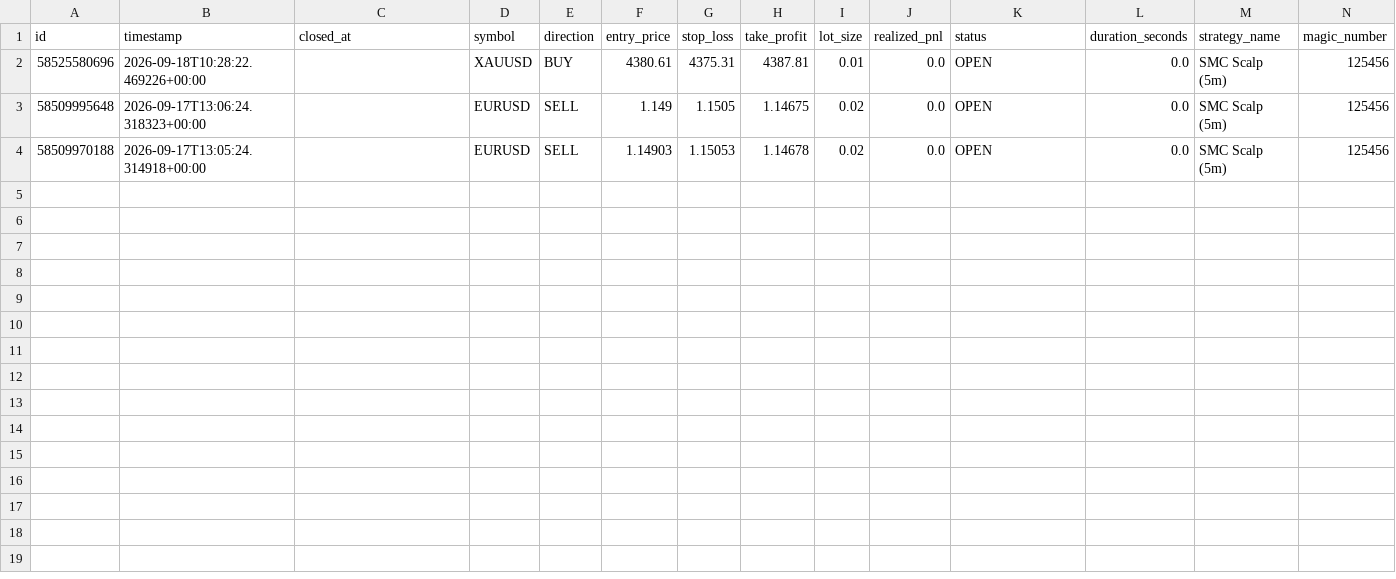
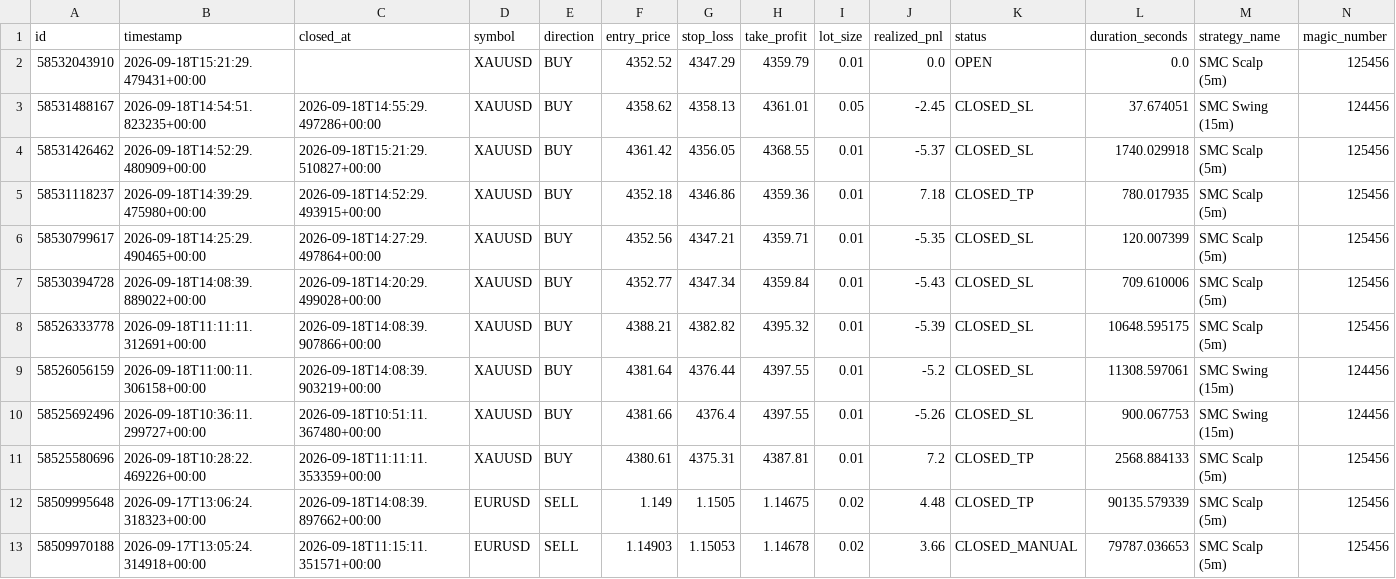
Before and after one commit to anikdey72196-ops/ALGO, a CSV file: trades_history.csv, drawn as a sheet.

```diff
--- a/trades_history.csv
+++ b/trades_history.csv
@@ -1,4 +1,13 @@
 id,timestamp,closed_at,symbol,direction,entry_price,stop_loss,take_profit,lot_size,realized_pnl,status,duration_seconds,strategy_name,magic_number
-58525580696,2026-09-18T10:28:22.469226+00:00,,XAUUSD,BUY,4380.61,4375.31,4387.81,0.01,0.0,OPEN,0.0,SMC Scalp (5m),125456
-58509995648,2026-09-17T13:06:24.318323+00:00,,EURUSD,SELL,1.149,1.1505,1.14675,0.02,0.0,OPEN,0.0,SMC Scalp (5m),125456
-58509970188,2026-09-17T13:05:24.314918+00:00,,EURUSD,SELL,1.14903,1.15053,1.14678,0.02,0.0,OPEN,0.0,SMC Scalp (5m),125456
+58532043910,2026-09-18T15:21:29.479431+00:00,,XAUUSD,BUY,4352.52,4347.29,4359.79,0.01,0.0,OPEN,0.0,SMC Scalp (5m),125456
+58531488167,2026-09-18T14:54:51.823235+00:00,2026-09-18T14:55:29.497286+00:00,XAUUSD,BUY,4358.62,4358.13,4361.01,0.05,-2.45,CLOSED_SL,37.674051,SMC Swing (15m),124456
+58531426462,2026-09-18T14:52:29.480909+00:00,2026-09-18T15:21:29.510827+00:00,XAUUSD,BUY,4361.42,4356.05,4368.55,0.01,-5.37,CLOSED_SL,1740.029918,SMC Scalp (5m),125456
+58531118237,2026-09-18T14:39:29.475980+00:00,2026-09-18T14:52:29.493915+00:00,XAUUSD,BUY,4352.18,4346.86,4359.36,0.01,7.18,CLOSED_TP,780.017935,SMC Scalp (5m),125456
+58530799617,2026-09-18T14:25:29.490465+00:00,2026-09-18T14:27:29.497864+00:00,XAUUSD,BUY,4352.56,4347.21,4359.71,0.01,-5.35,CLOSED_SL,120.007399,SMC Scalp (5m),125456
+58530394728,2026-09-18T14:08:39.889022+00:00,2026-09-18T14:20:29.499028+00:00,XAUUSD,BUY,4352.77,4347.34,4359.84,0.01,-5.43,CLOSED_SL,709.610006,SMC Scalp (5m),125456
+58526333778,2026-09-18T11:11:11.312691+00:00,2026-09-18T14:08:39.907866+00:00,XAUUSD,BUY,4388.21,4382.82,4395.32,0.01,-5.39,CLOSED_SL,10648.595175,SMC Scalp (5m),125456
+58526056159,2026-09-18T11:00:11.306158+00:00,2026-09-18T14:08:39.903219+00:00,XAUUSD,BUY,4381.64,4376.44,4397.55,0.01,-5.2,CLOSED_SL,11308.597061,SMC Swing (15m),124456
+58525692496,2026-09-18T10:36:11.299727+00:00,2026-09-18T10:51:11.367480+00:00,XAUUSD,BUY,4381.66,4376.4,4397.55,0.01,-5.26,CLOSED_SL,900.067753,SMC Swing (15m),124456
+58525580696,2026-09-18T10:28:22.469226+00:00,2026-09-18T11:11:11.353359+00:00,XAUUSD,BUY,4380.61,4375.31,4387.81,0.01,7.2,CLOSED_TP,2568.884133,SMC Scalp (5m),125456
+58509995648,2026-09-17T13:06:24.318323+00:00,2026-09-18T14:08:39.897662+00:00,EURUSD,SELL,1.149,1.1505,1.14675,0.02,4.48,CLOSED_TP,90135.579339,SMC Scalp (5m),125456
+58509970188,2026-09-17T13:05:24.314918+00:00,2026-09-18T11:15:11.351571+00:00,EURUSD,SELL,1.14903,1.15053,1.14678,0.02,3.66,CLOSED_MANUAL,79787.036653,SMC Scalp (5m),125456
```
Also changed, not shown: sessions_history.csv, 3 other files.
